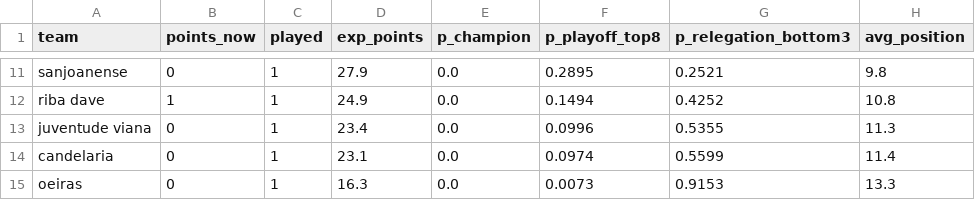
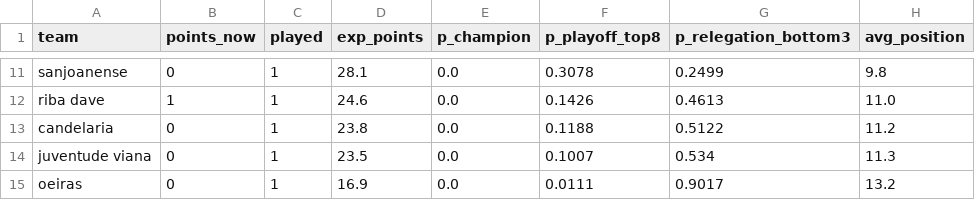
Before and after one commit to jvamatos/HoqueiSundayLeague, a CSV file: data/predictions/2026-11-12/season_1div.csv, drawn as a sheet; only a part is shown, gaps mark what is left out; removed rows and columns are numbered as before the commit, all else as after; the diff covers the shown part only; the diff names each change by its address in the sheet, - before the commit and + after, or states it on an @@ line.

```diff
--- a/data/predictions/2026-11-12/season_1div.csv
+++ b/data/predictions/2026-11-12/season_1div.csv
-D11 (exp_points): 27.9
+D11 (exp_points): 28.1
-F11 (p_playoff_top8): 0.2895
+F11 (p_playoff_top8): 0.3078
-G11 (p_relegation_bottom3): 0.2521
+G11 (p_relegation_bottom3): 0.2499
-D12 (exp_points): 24.9
+D12 (exp_points): 24.6
-F12 (p_playoff_top8): 0.1494
+F12 (p_playoff_top8): 0.1426
-G12 (p_relegation_bottom3): 0.4252
+G12 (p_relegation_bottom3): 0.4613
-H12 (avg_position): 10.8
+H12 (avg_position): 11.0
+row 13: candelaria | 0 | 1 | 23.8 | 0.0 | 0.1188 | 0.5122 | 11.2
-D14 (exp_points): 23.4
+D14 (exp_points): 23.5
-F14 (p_playoff_top8): 0.0996
+F14 (p_playoff_top8): 0.1007
-G14 (p_relegation_bottom3): 0.5355
+G14 (p_relegation_bottom3): 0.534
-row 14: candelaria | 0 | 1 | 23.1 | 0.0 | 0.0974 | 0.5599 | 11.4
-D15 (exp_points): 16.3
+D15 (exp_points): 16.9
-F15 (p_playoff_top8): 0.0073
+F15 (p_playoff_top8): 0.0111
-G15 (p_relegation_bottom3): 0.9153
+G15 (p_relegation_bottom3): 0.9017
-H15 (avg_position): 13.3
+H15 (avg_position): 13.2
```
Also changed, not shown: 1 added row, 1 removed row and 28 edited cells elsewhere in this file, data/predictions/2026-11-12/ratings.csv, data/predictions/2026-11-12/season_2div_norte.csv, 21 other files.
